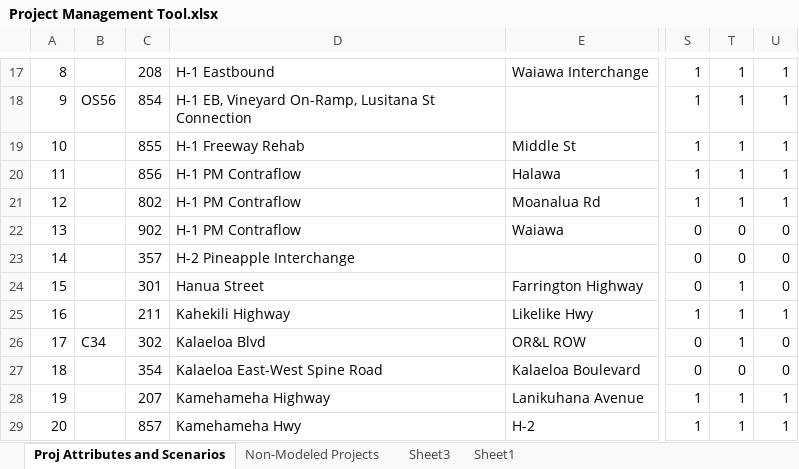
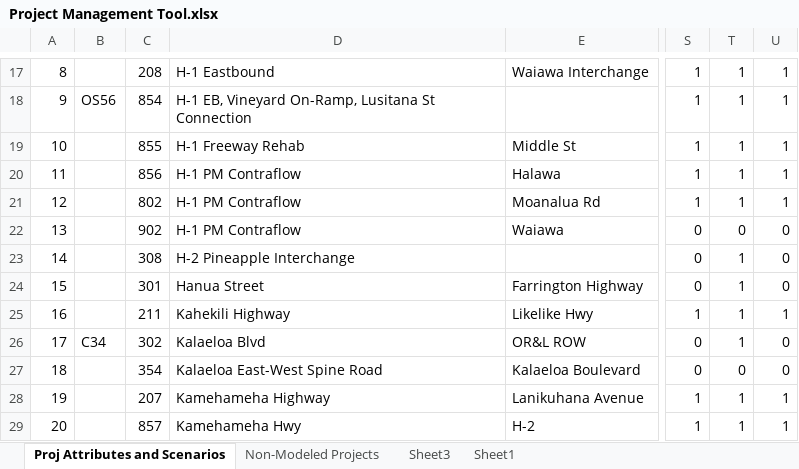
Before and after one commit to OahuMPO/archived_travel_model, an Excel workbook: Project Management Tool.xlsx, sheet Proj Attributes and Scenarios, drawn as a sheet; only a part is shown, gaps mark what is left out; values as stored, in another font and other column widths than the file's, no borders; charts and pictures not drawn; the diff names each change by its address in the sheet, - before the commit and + after, or states it on an @@ line.

Commit message:
Move project 357 to mid range dev funded
Also, change ID to 308.

```diff
--- a/Project Management Tool.xlsx (sheet Proj Attributes and Scenarios)
+++ b/Project Management Tool.xlsx (sheet Proj Attributes and Scenarios)
-C23: 357
+C23: 308
-T23: 0
+T23: 1
```
